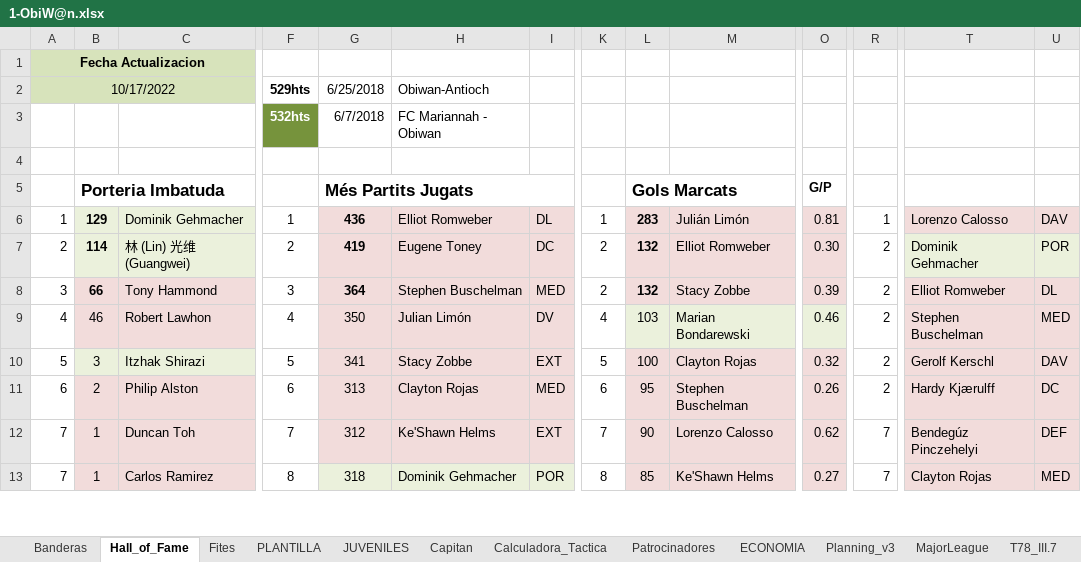
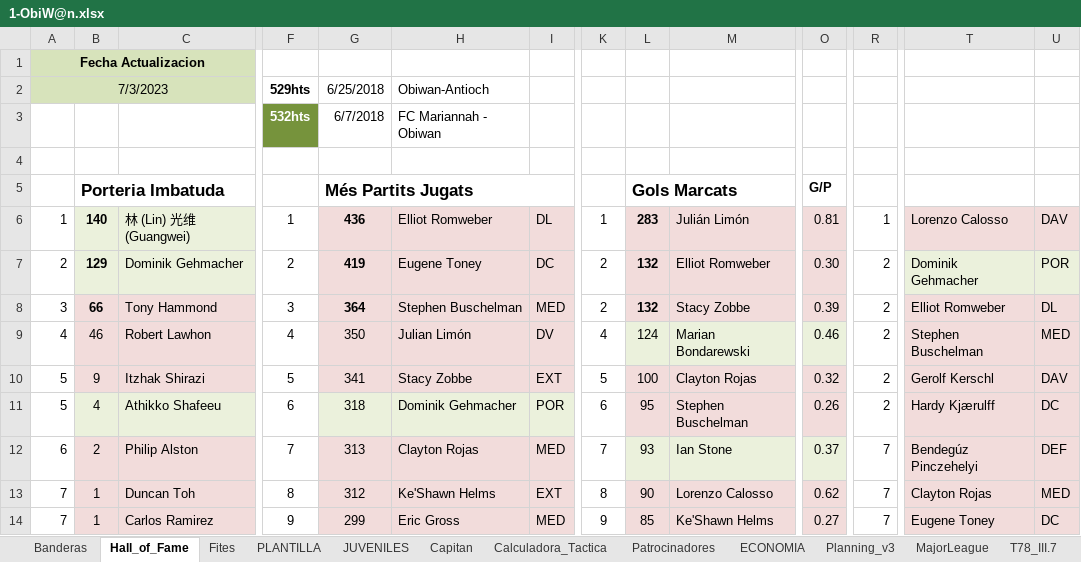
Before and after one commit to uny11/HI, an Excel workbook: projects/current/hattrick/1-ObiW@n.xlsx, sheet Hall_of_Fame, drawn as a sheet; only a part is shown, gaps mark what is left out; values as stored, in another font and other column widths than the file's, no borders; conditional formats not drawn; addresses are those after the commit; rows hold the shown columns only; the diff covers the shown part only; the diff names each change by its address in the sheet, - before the commit and + after, or states it on an @@ line.

```diff
--- a/projects/current/hattrick/1-ObiW@n.xlsx (sheet Hall_of_Fame)
+++ b/projects/current/hattrick/1-ObiW@n.xlsx (sheet Hall_of_Fame)
-A2: 10/17/2022
+A2: 7/3/2023
-B6: 129
+B6: 140
-C6: Dominik Gehmacher
+C6: 林 (Lin) 光维 (Guangwei)
-B7: 114
+B7: 129
-C7: 林 (Lin) 光维 (Guangwei)
+C7: Dominik Gehmacher
-L9: 103
+L9: 124
-B10: 3
+B10: 9
+row 11: 5 | 4 | Athikko Shafeeu | 6 | 318 | Dominik Gehmacher | POR | 6 | 95 | Stephen Buschelman | 0.26 | 2 | Hardy Kjærulff | DC
-F12: 6
+F12: 7
-K12: 6
+K12: 7
-L12: 95
+L12: 93
-M12: Stephen Buschelman
+M12: Ian Stone
-O12: 0.26
+O12: 0.37
-R12: 2
+R12: 7
-T12: Hardy Kjærulff
+T12: Bendegúz Pinczehelyi
-U12: DC
+U12: DEF
-F13: 7
+F13: 8
-K13: 7
+K13: 8
-T13: Bendegúz Pinczehelyi
+T13: Clayton Rojas
-U13: DEF
+U13: MED
-F14: 8
+F14: 9
-G14: 318
+G14: 299
-H14: Dominik Gehmacher
+H14: Eric Gross
-I14: POR
+I14: MED
-K14: 8
+K14: 9
-T14: Clayton Rojas
+T14: Eugene Toney
-U14: MED
+U14: DC
```
Also changed, not shown: 16 added rows, 14 removed rows, 158 edited cells and cell formats elsewhere in this sheet, sheet Evaluacion, sheet PLANTILLA, sheet Inner, sheet Entrenamiento, sheet Calculadora_Tactica, sheet 352, 13 more sheets, formulas that keep their value, charts or pictures, projects/current/hattrick/4-SimuladorPartidos.xlsx, projects/current/hattrick/z_352.xlsx, 4 other files.
